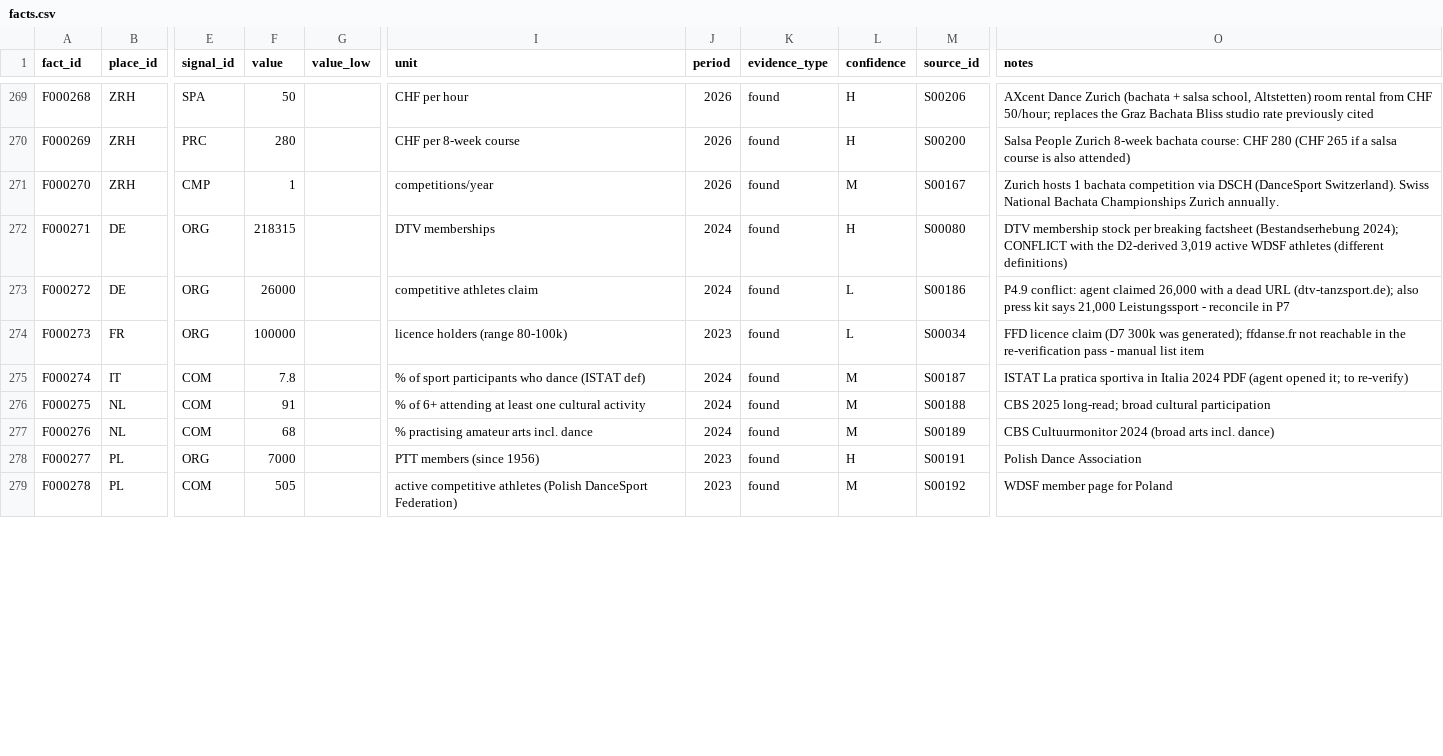
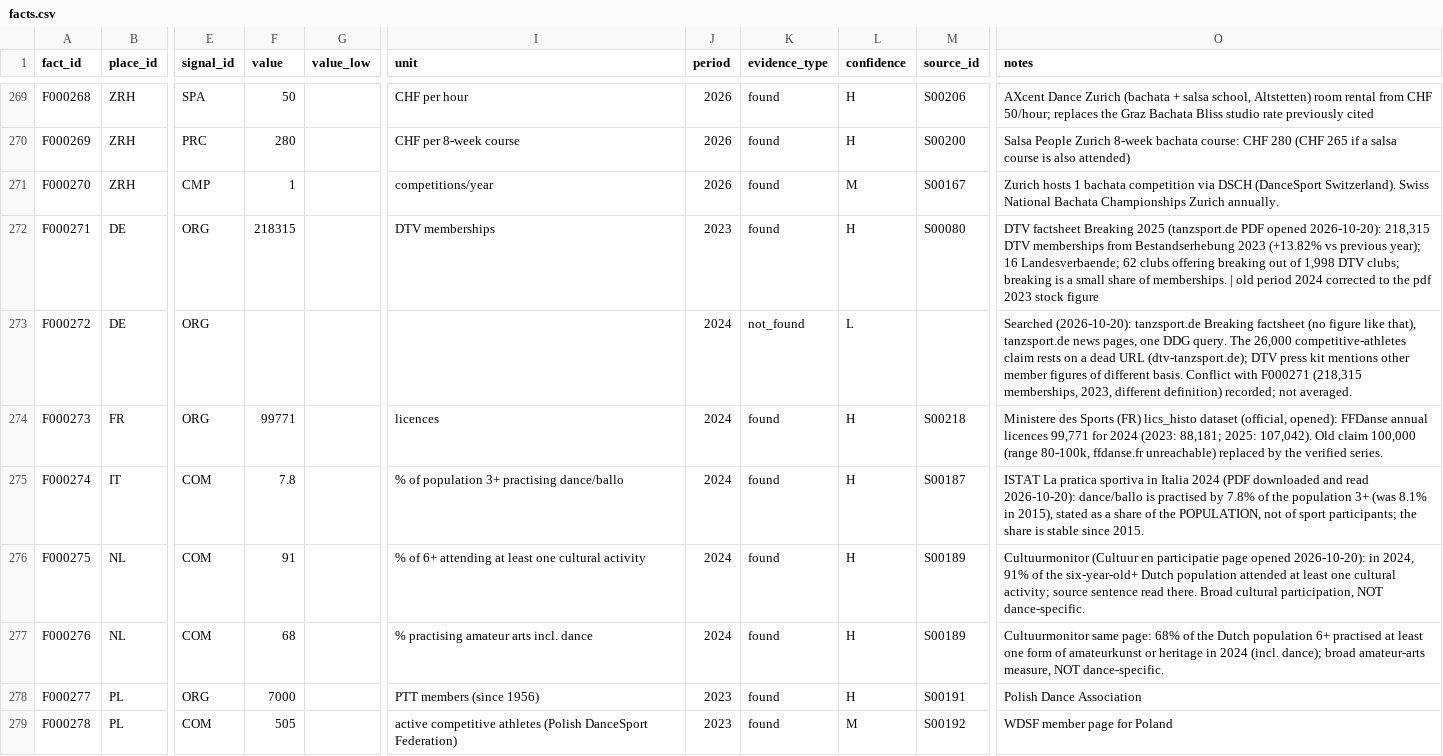
Before and after one commit to campeseleonardo-tech/RB, a CSV file: data/facts.csv, drawn as a sheet; only a part is shown, gaps mark what is left out; the diff covers the shown part only; the diff names each change by its address in the sheet, - before the commit and + after, or states it on an @@ line.

Commit message:
Blocco 1 parte 2: laddera per paese rivate da fonti locali (FEBD, SwissBreaking, FFDanse dal Miner Oil Sports), partecipazione verificata o non trovata

```diff
--- a/data/facts.csv
+++ b/data/facts.csv
-J272 (period): 2024
+J272 (period): 2023
-O272 (notes): DTV membership stock per breaking factsheet (Bestandserhebung 2024); CONFLICT with the D2-derived 3,019 active WDSF athletes (different definitions)
+O272 (notes): DTV factsheet Breaking 2025 (tanzsport.de PDF opened 2026-10-20): 218,315 DTV memberships from Bestandserhebung 2023 (+13.82% vs previous year); 16 Landesverbaende; 62 clubs offering breaking out of 1,998 DTV clubs; breaking is a small share of memberships. | old period 2024 corrected to the pdf 2023 stock figure
-F273 (value): 26000
+F273 (value): (empty)
-I273 (unit): competitive athletes claim
+I273 (unit): (empty)
-K273 (evidence_type): found
+K273 (evidence_type): not_found
-M273 (source_id): S00186
+M273 (source_id): (empty)
-O273 (notes): P4.9 conflict: agent claimed 26,000 with a dead URL (dtv-tanzsport.de); also press kit says 21,000 Leistungssport - reconcile in P7
+O273 (notes): Searched (2026-10-20): tanzsport.de Breaking factsheet (no figure like that), tanzsport.de news pages, one DDG query. The 26,000 competitive-athletes claim rests on a dead URL (dtv-tanzsport.de); DTV press kit mentions other member figures of different basis. Conflict with F000271 (218,315 memberships, 2023, different definition) recorded; not averaged.
-F274 (value): 100000
+F274 (value): 99771
-I274 (unit): licence holders (range 80-100k)
+I274 (unit): licences
-J274 (period): 2023
+J274 (period): 2024
-L274 (confidence): L
+L274 (confidence): H
-M274 (source_id): S00034
+M274 (source_id): S00218
-O274 (notes): FFD licence claim (D7 300k was generated); ffdanse.fr not reachable in the re-verification pass - manual list item
+O274 (notes): Ministere des Sports (FR) lics_histo dataset (official, opened): FFDanse annual licences 99,771 for 2024 (2023: 88,181; 2025: 107,042). Old claim 100,000 (range 80-100k, ffdanse.fr unreachable) replaced by the verified series.
-I275 (unit): % of sport participants who dance (ISTAT def)
+I275 (unit): % of population 3+ practising dance/ballo
-L275:L277 (confidence): M
+L275:L277 (confidence): H
-O275 (notes): …Italia 2024 PDF (agent opened it; to re-verify)
+O275 (notes): …Italia 2024 (PDF downloaded and read 2026-10-20): dance/ballo is practised by 7.8% of the population 3+ (was 8.1% in 2015), stated as a share of the POPULATION, not of sport participants; the share is stable since 2015.
-M276 (source_id): S00188
+M276 (source_id): S00189
-O276 (notes): CBS 2025 long-read; broad cultural participation
+O276 (notes): Cultuurmonitor (Cultuur en participatie page opened 2026-10-20): in 2024, 91% of the six-year-old+ Dutch population attended at least one cultural activity; source sentence read there. Broad cultural participation, NOT dance-specific.
-O277 (notes): CBS Cultuurmonitor 2024 (broad arts incl. dance)
+O277 (notes): Cultuurmonitor same page: 68% of the Dutch population 6+ practised at least one form of amateurkunst or heritage in 2024 (incl. dance); broad amateur-arts measure, NOT dance-specific.
```
Also changed, not shown: 44 edited cells elsewhere in this file, data/sources.csv, 1 other file.
